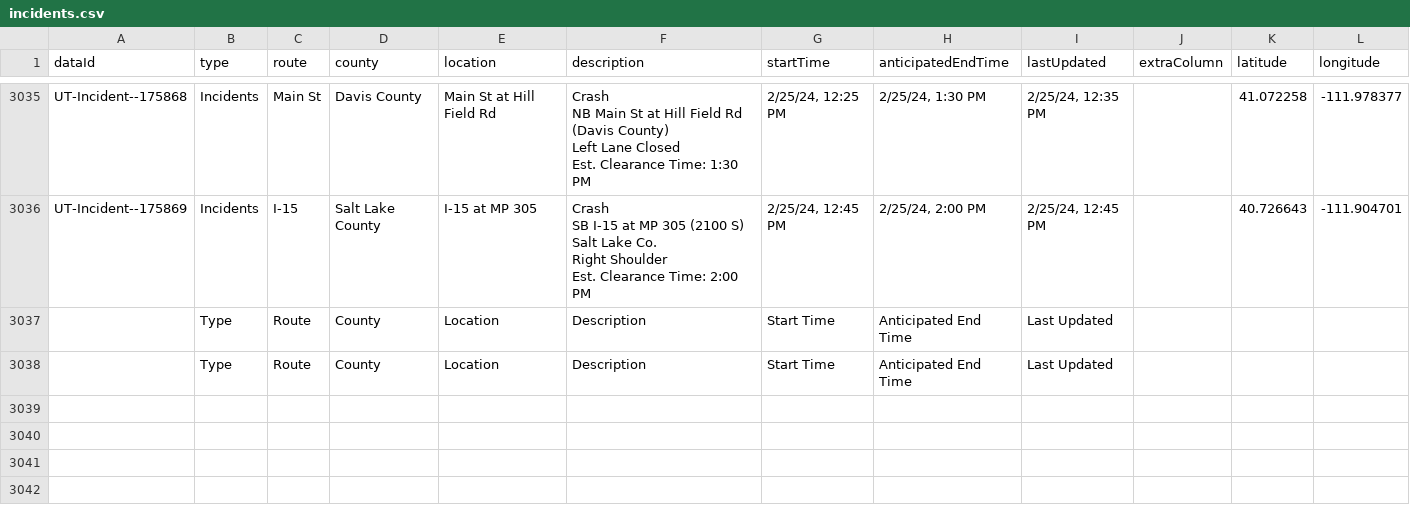
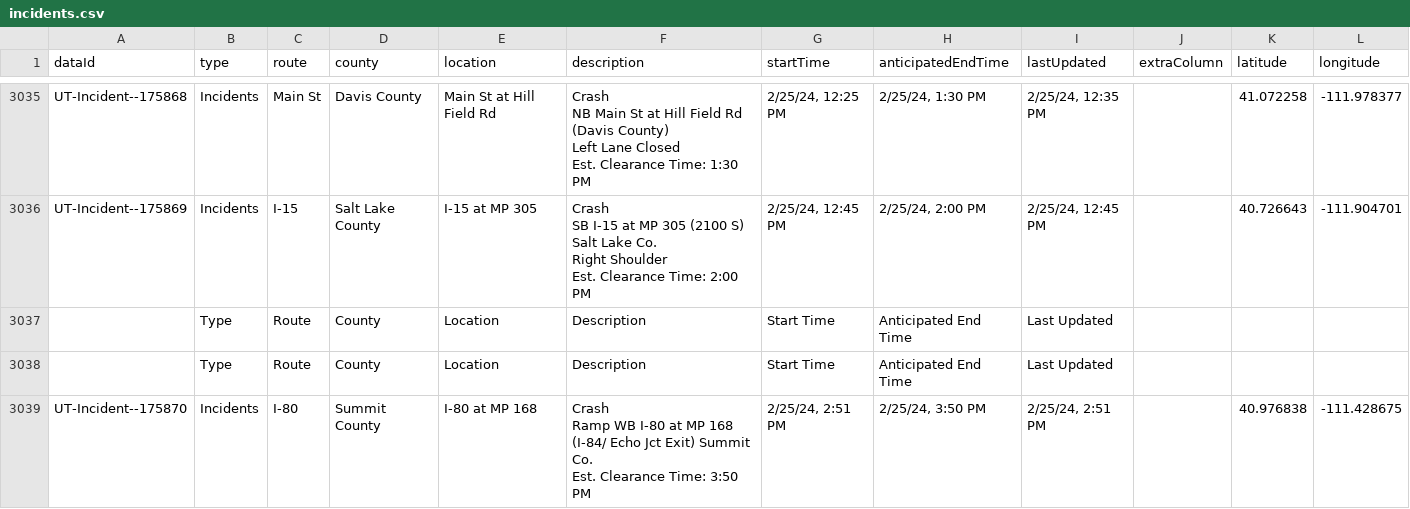
Before and after one commit to evanapplegate/evanapplegate.github.io, a CSV file: traffic_incidents_map/incidents.csv, drawn as a sheet; only a part is shown, gaps mark what is left out; ↵ is a line break in a cell; the diff names each change by its address in the sheet, - before the commit and + after, or states it on an @@ line.

```diff
--- a/traffic_incidents_map/incidents.csv
+++ b/traffic_incidents_map/incidents.csv
+row 3039: UT-Incident--175870 | Incidents | I-80 | Summit County | I-80 at MP 168 | Crash ↵ Ramp WB I-80 at MP 168 (I-84/ Echo Jct Exit) Summit Co. ↵ Est. Clearance Time: 3:50 PM | 2/25/24, 2:51 PM | 2/25/24, 3:50 PM | 2/25/24, 2:51 PM |  | 40.976838 | -111.428675
```
